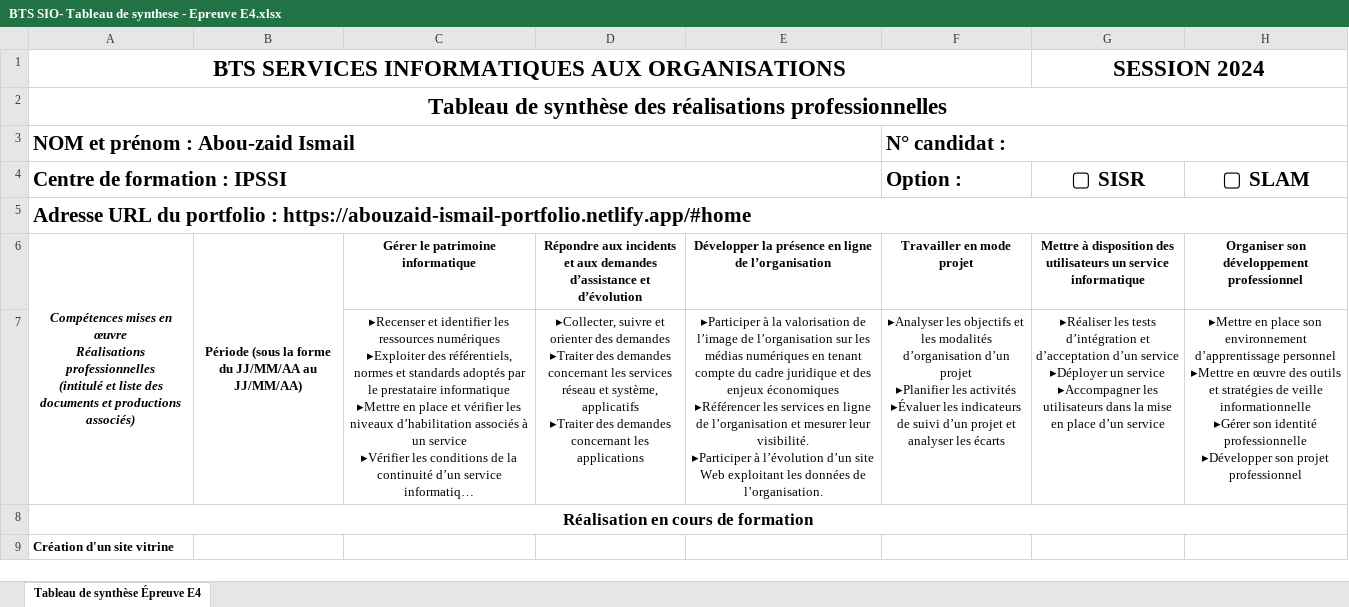
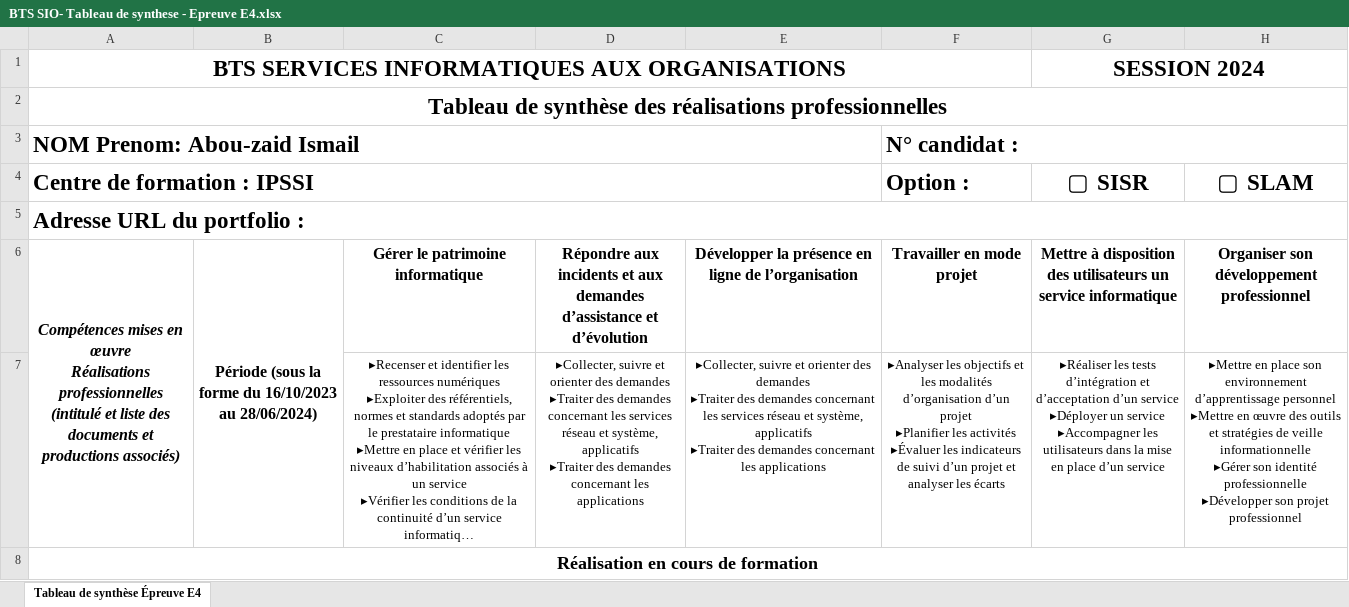
Before and after one commit to ismail885/PortfolioIsmail, an Excel workbook: BTS SIO- Tableau de synthese - Epreuve E4.xlsx, sheet Tableau de synthèse Épreuve E4, drawn as a sheet; only a part is shown; long unchanged cells end in …; values as stored, in another font and other column widths than the file's, no borders; charts and pictures not drawn; removed rows and columns are numbered as before the commit, all else as after; ↵ is a line break in a cell; the diff covers the shown part only; the diff names each change by its address in the sheet, - before the commit and + after, or states it on an @@ line.

Commit message:
sixth commit

```diff
--- a/BTS SIO- Tableau de synthese - Epreuve E4.xlsx (sheet Tableau de synthèse Épreuve E4)
+++ b/BTS SIO- Tableau de synthese - Epreuve E4.xlsx (sheet Tableau de synthèse Épreuve E4)
-A3: NOM et prénom : Abou-zaid Ismail
+A3: NOM Prenom: Abou-zaid Ismail
@@ A3:A5 text size: larger @@
@@ F3 text size: larger @@
@@ F4:H4 text size: larger @@
-A5: …portfolio : https://abouzaid-ismail-portfolio.netlify.app/#home
+A5: …portfolio :
@@ A6:H6 text size: larger @@
-B6: …forme du JJ/MM/AA au JJ/MM/AA)
+B6: …forme du 16/10/2023 au 28/06/2024)
-E7: ▸Participer à la valorisation de l’image de l’organisation sur les médias numériques en tenant compte du cadre juridique et des enjeux économiques ↵ ▸Référencer les services en ligne de l’organisation et mesurer leur visibilité. ↵ ▸Participer à l’évolution d’un site Web exploitant les données de l’organisation.
+E7: ▸Collecter, suivre et orienter des demandes ↵ ▸Traiter des demandes concernant les services réseau et système, applicatifs ↵ ▸Traiter des demandes concernant les applications
@@ A8 text size: larger @@
-row 9: Création d'un site vitrine
```
Also changed, not shown: 5 added rows, 4 removed rows, 1 edited cell and cell formats elsewhere in this sheet, charts or pictures.
